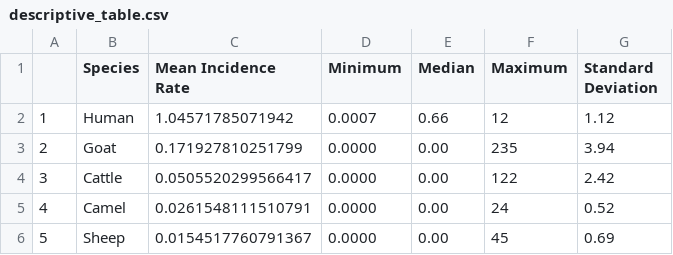
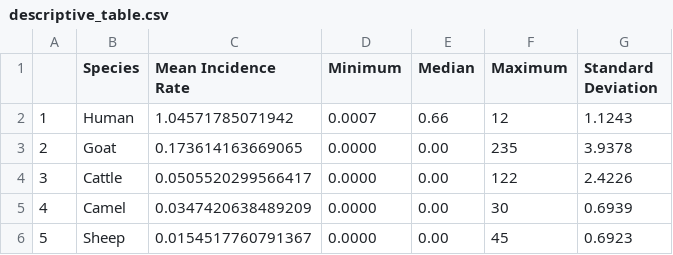
Before and after one commit to wagathu/brucellosis, a CSV file: descriptive_table.csv, drawn as a sheet.

```diff
--- a/descriptive_table.csv
+++ b/descriptive_table.csv
@@ -1,6 +1,6 @@
 "","Species","Mean Incidence Rate","Minimum","Median","Maximum","Standard Deviation"
-"1","Human",1.04571785071942,"0.0007","0.66","12","1.12"
-"2","Goat",0.171927810251799,"0.0000","0.00","235","3.94"
-"3","Cattle",0.0505520299566417,"0.0000","0.00","122","2.42"
-"4","Camel",0.0261548111510791,"0.0000","0.00","24","0.52"
-"5","Sheep",0.0154517760791367,"0.0000","0.00","45","0.69"
+"1","Human",1.04571785071942,"0.0007","0.66","12","1.1243"
+"2","Goat",0.173614163669065,"0.0000","0.00","235","3.9378"
+"3","Cattle",0.0505520299566417,"0.0000","0.00","122","2.4226"
+"4","Camel",0.0347420638489209,"0.0000","0.00","30","0.6939"
+"5","Sheep",0.0154517760791367,"0.0000","0.00","45","0.6923"
```
Also changed, not shown: cases_table.csv, combined_incidence.csv, 4 other files.
